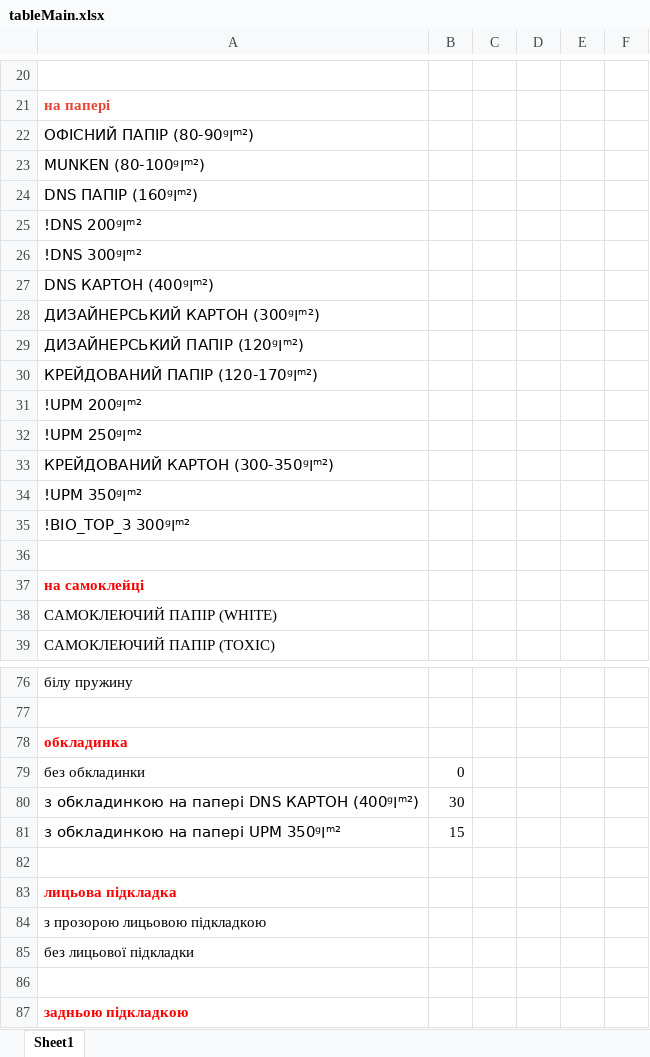
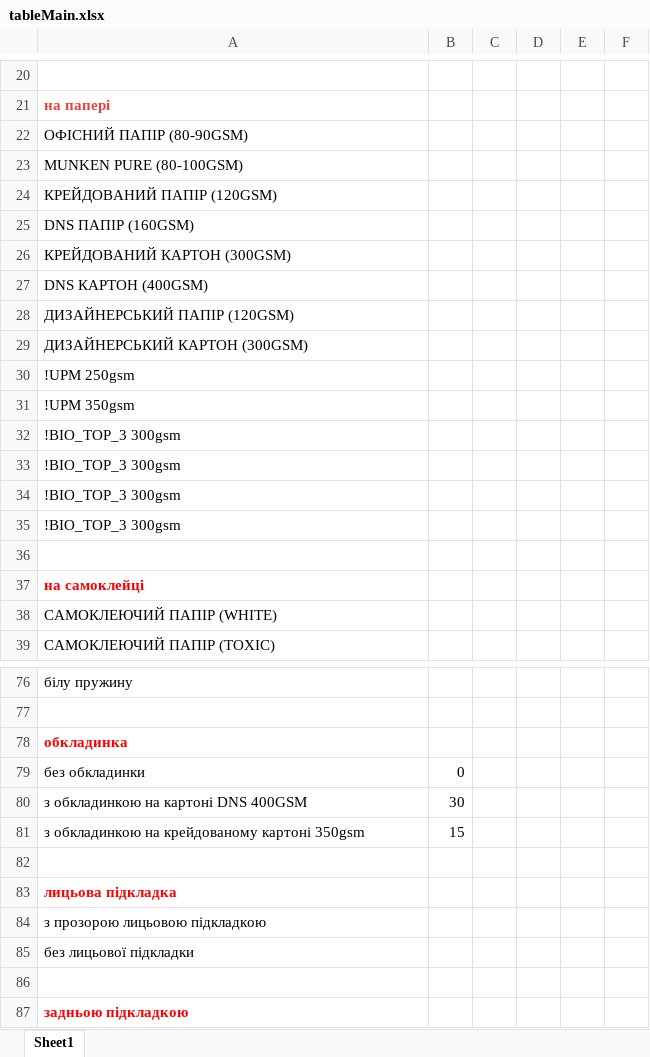
Before and after one commit to Ergaf/PPCalcCliAndServer, an Excel workbook: data/tableMain.xlsx, sheet Sheet1, drawn as a sheet; only a part is shown, gaps mark what is left out; values as stored, in another font and other column widths than the file's, no borders; the diff covers the shown part only; the diff names each change by its address in the sheet, - before the commit and + after, or states it on an @@ line.

```diff
--- a/data/tableMain.xlsx (sheet Sheet1)
+++ b/data/tableMain.xlsx (sheet Sheet1)
-A22: ОФІСНИЙ ПАПІР (80-90ᵍ׀ᵐ²)
+A22: ОФІСНИЙ ПАПІР (80-90GSM)
-A23: MUNKEN (80-100ᵍ׀ᵐ²)
+A23: MUNKEN PURE (80-100GSM)
-A24: DNS ПАПІР (160ᵍ׀ᵐ²)
+A24: КРЕЙДОВАНИЙ ПАПІР (120GSM)
-A25: !DNS 200ᵍ׀ᵐ²
+A25: DNS ПАПІР (160GSM)
-A26: !DNS 300ᵍ׀ᵐ²
+A26: КРЕЙДОВАНИЙ КАРТОН (300GSM)
-A27: DNS КАРТОН (400ᵍ׀ᵐ²)
+A27: DNS КАРТОН (400GSM)
-A28: ДИЗАЙНЕРСЬКИЙ КАРТОН (300ᵍ׀ᵐ²)
+A28: ДИЗАЙНЕРСЬКИЙ ПАПІР (120GSM)
-A29: ДИЗАЙНЕРСЬКИЙ ПАПІР (120ᵍ׀ᵐ²)
+A29: ДИЗАЙНЕРСЬКИЙ КАРТОН (300GSM)
-A30: КРЕЙДОВАНИЙ ПАПІР (120-170ᵍ׀ᵐ²)
+A30: !UPM 250gsm
-A31: !UPM 200ᵍ׀ᵐ²
+A31: !UPM 350gsm
-A32: !UPM 250ᵍ׀ᵐ²
+A32: !BIO_TOP_3 300gsm
-A33: КРЕЙДОВАНИЙ КАРТОН (300-350ᵍ׀ᵐ²)
+A33: !BIO_TOP_3 300gsm
-A34: !UPM 350ᵍ׀ᵐ²
+A34: !BIO_TOP_3 300gsm
-A35: !BIO_TOP_3 300ᵍ׀ᵐ²
+A35: !BIO_TOP_3 300gsm
-A80: з обкладинкою на папері DNS КАРТОН (400ᵍ׀ᵐ²)
+A80: з обкладинкою на картоні DNS 400GSM
-A81: з обкладинкою на папері UPM 350ᵍ׀ᵐ²
+A81: з обкладинкою на крейдованому картоні 350gsm
```
Also changed, not shown: 112 edited cells elsewhere in this sheet, 13 other files.
